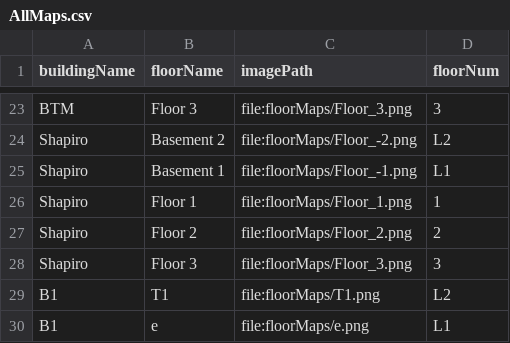
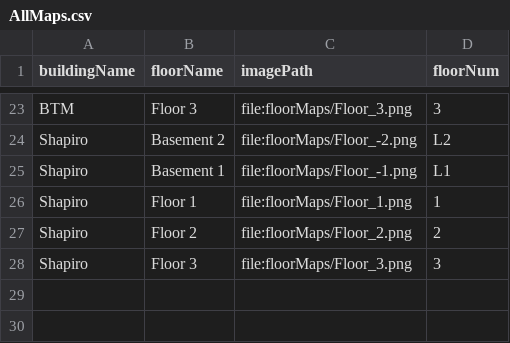
Before and after one commit to MingquanLiu/CS3733TeamDProject, a CSV file: src/main/resources/csv/AllMaps.csv, drawn as a sheet; only a part is shown, gaps mark what is left out; the diff names each change by its address in the sheet, - before the commit and + after, or states it on an @@ line.

Commit message:
whoops had excess maps in there, fixed

```diff
--- a/src/main/resources/csv/AllMaps.csv
+++ b/src/main/resources/csv/AllMaps.csv
-row 29: B1 | T1 | file:floorMaps/T1.png | L2
-row 30: B1 | e | file:floorMaps/e.png | L1
```
